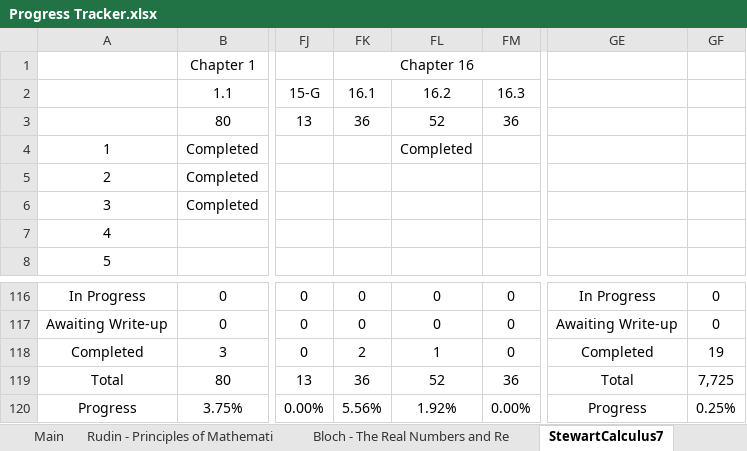
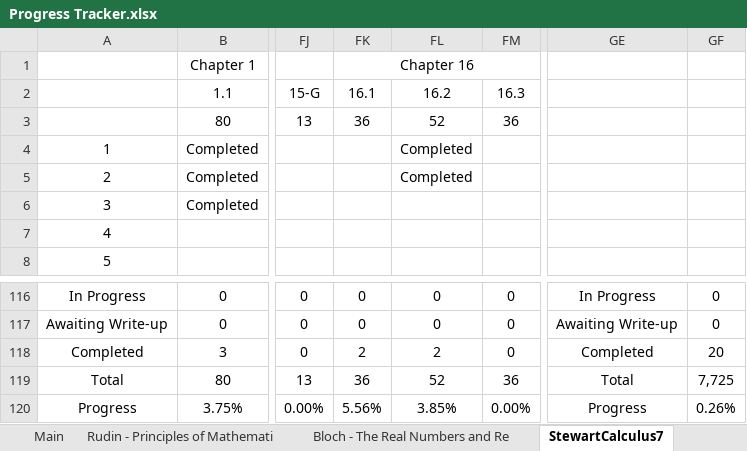
Before and after one commit to jflopezfernandez/books-notebooks, an Excel workbook: Progress Tracker.xlsx, sheet StewartCalculus7, drawn as a sheet; only a part is shown, gaps mark what is left out; values as stored, in another font and other column widths than the file's, no borders; conditional formats not drawn; the diff names each change by its address in the sheet, - before the commit and + after, or states it on an @@ line.

Commit message:
Progress update

```diff
--- a/Progress Tracker.xlsx (sheet StewartCalculus7)
+++ b/Progress Tracker.xlsx (sheet StewartCalculus7)
-FL5: (empty)
+FL5: Completed
-FL118: 1
+FL118: 2
-GF118: 19
+GF118: 20
-FL120: 1.92%
+FL120: 3.85%
-GF120: 0.25%
+GF120: 0.26%
```
Also changed, not shown: sheet Main, 1 other file.
